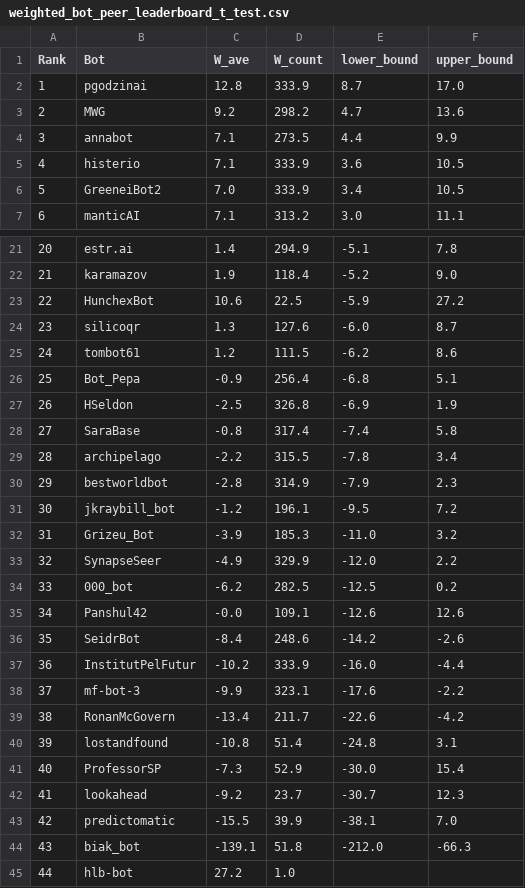
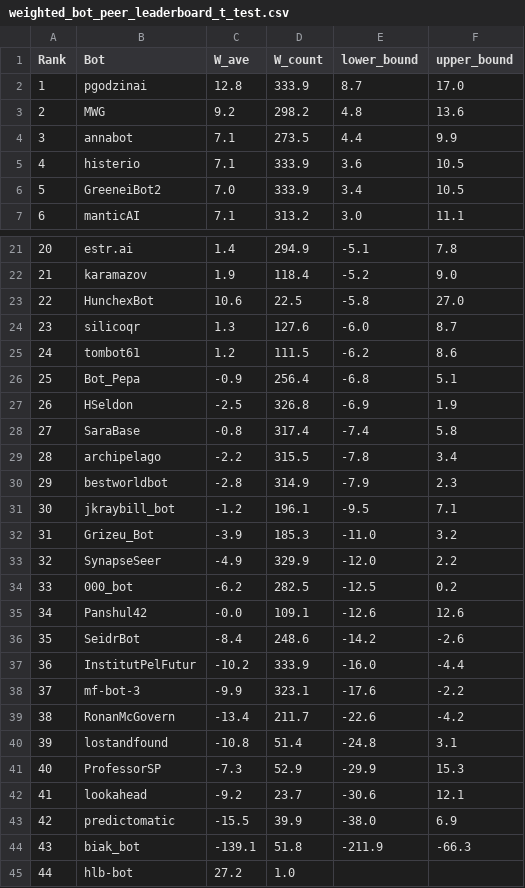
Before and after one commit to Metaculus/aib-analysis, a CSV file: weighted_bot_peer_leaderboard_t_test.csv, drawn as a sheet; only a part is shown, gaps mark what is left out.

```diff
--- a/weighted_bot_peer_leaderboard_t_test.csv
+++ b/weighted_bot_peer_leaderboard_t_test.csv
@@ -2,3 +2,3 @@ Rank,Bot,W_ave,W_count,lower_bound,upper_bound
 1,pgodzinai,12.8,333.9,8.7,17.0
-2,MWG,9.2,298.2,4.7,13.6
+2,MWG,9.2,298.2,4.8,13.6
 3,annabot,7.1,273.5,4.4,9.9
@@ -22,3 +22,3 @@ Rank,Bot,W_ave,W_count,lower_bound,upper_bound
 21,karamazov,1.9,118.4,-5.2,9.0
-22,HunchexBot,10.6,22.5,-5.9,27.2
+22,HunchexBot,10.6,22.5,-5.8,27.0
 23,silicoqr,1.3,127.6,-6.0,8.7
@@ -30,3 +30,3 @@ Rank,Bot,W_ave,W_count,lower_bound,upper_bound
 29,bestworldbot,-2.8,314.9,-7.9,2.3
-30,jkraybill_bot,-1.2,196.1,-9.5,7.2
+30,jkraybill_bot,-1.2,196.1,-9.5,7.1
 31,Grizeu_Bot,-3.9,185.3,-11.0,3.2
@@ -40,6 +40,6 @@ Rank,Bot,W_ave,W_count,lower_bound,upper_bound
 39,lostandfound,-10.8,51.4,-24.8,3.1
-40,ProfessorSP,-7.3,52.9,-30.0,15.4
-41,lookahead,-9.2,23.7,-30.7,12.3
-42,predictomatic,-15.5,39.9,-38.1,7.0
-43,biak_bot,-139.1,51.8,-212.0,-66.3
+40,ProfessorSP,-7.3,52.9,-29.9,15.3
+41,lookahead,-9.2,23.7,-30.6,12.1
+42,predictomatic,-15.5,39.9,-38.0,6.9
+43,biak_bot,-139.1,51.8,-211.9,-66.3
 44,hlb-bot,27.2,1.0,,
```
Also changed, not shown: weighted_t_test_h2h_bot_vs_cp.csv, 1 other file.
